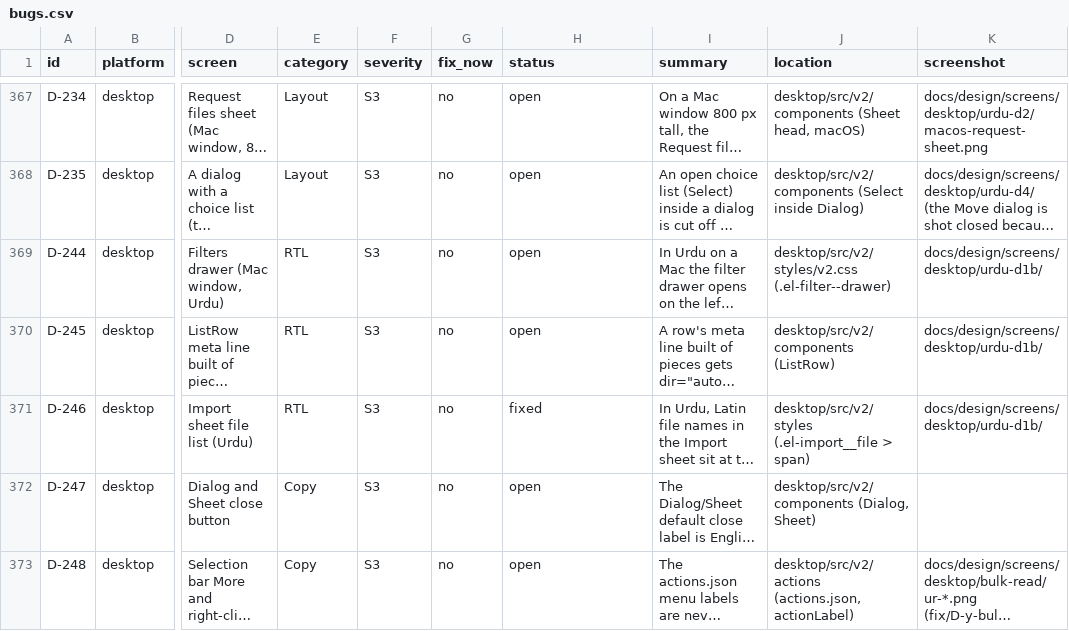
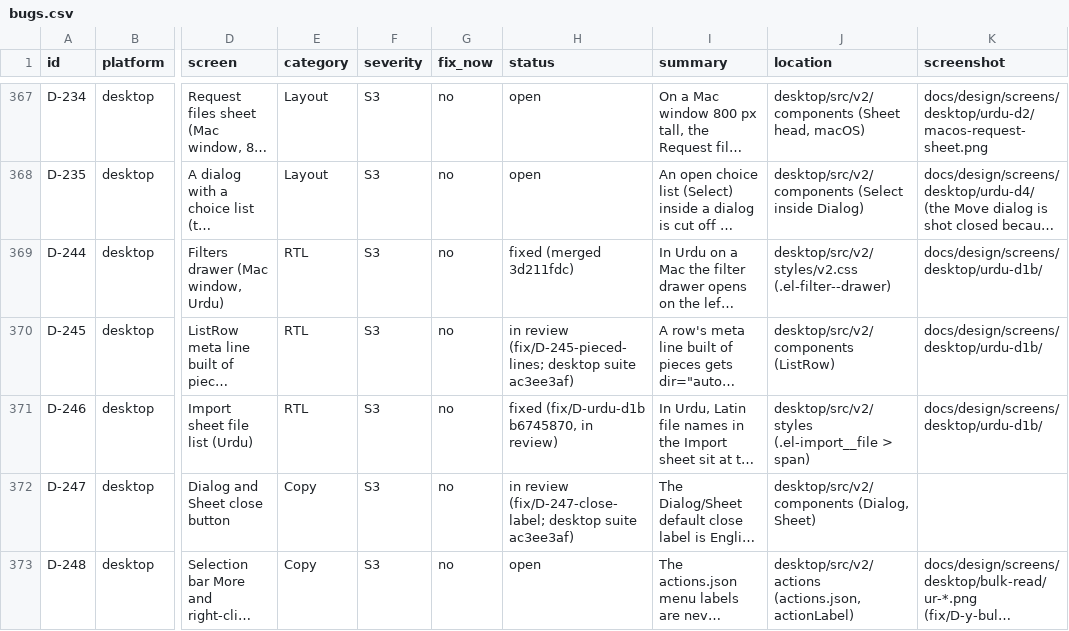
Before and after one commit to skillLeo/echo-ledger, a CSV file: docs/v2/audit/bugs.csv, drawn as a sheet; only a part is shown, gaps mark what is left out; long unchanged cells end in …; the diff names each change by its address in the sheet, - before the commit and + after, or states it on an @@ line.

Commit message:
Desktop Urdu D1b, after terms-6: the two temporary Import overrides go (the web says امپورٹ now), the Library's empty line says امپورٹ, a guard keeps every catalogue key once, and bugs.csv: D-244 fixed, D-245 and D-247 in review, D-246 fixed here

```diff
--- a/docs/v2/audit/bugs.csv
+++ b/docs/v2/audit/bugs.csv
-H369 (status): open
+H369 (status): fixed (merged 3d211fdc)
-H370 (status): open
+H370 (status): in review (fix/D-245-pieced-lines; desktop suite ac3ee3af)
-H371 (status): fixed
+H371 (status): fixed (fix/D-urdu-d1b b6745870, in review)
-H372 (status): open
+H372 (status): in review (fix/D-247-close-label; desktop suite ac3ee3af)
```
Also changed, not shown: 3 other files.
